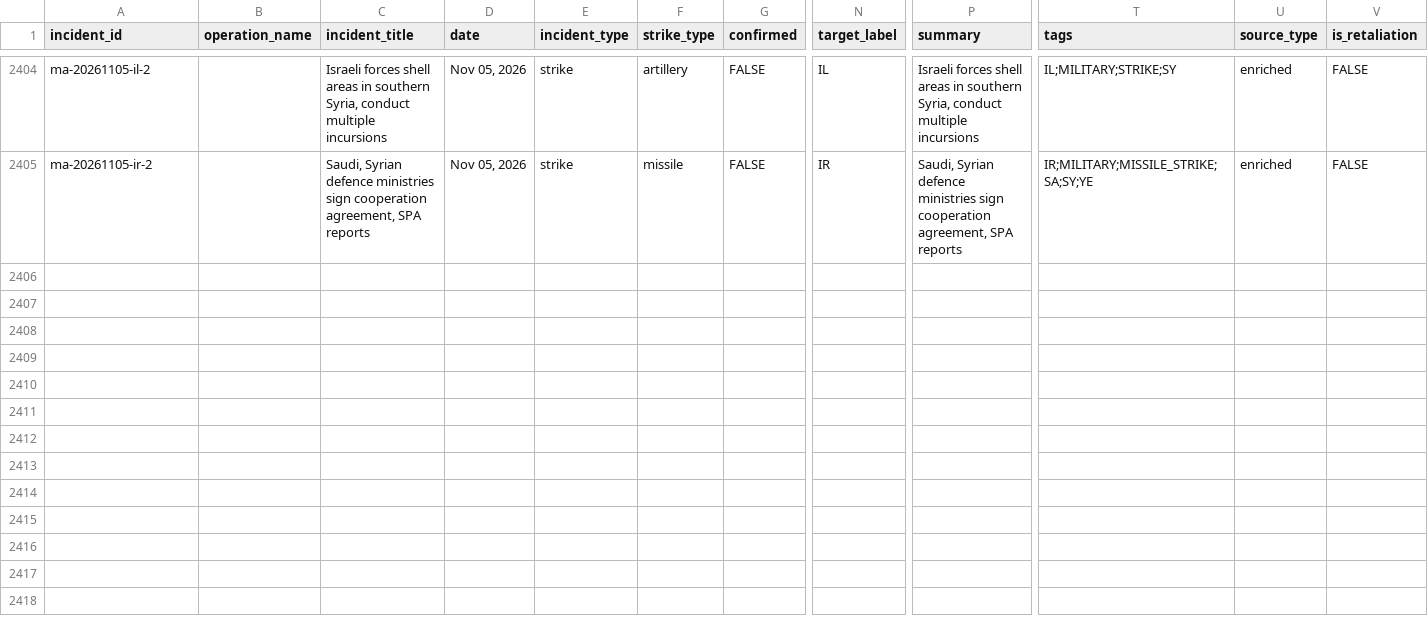
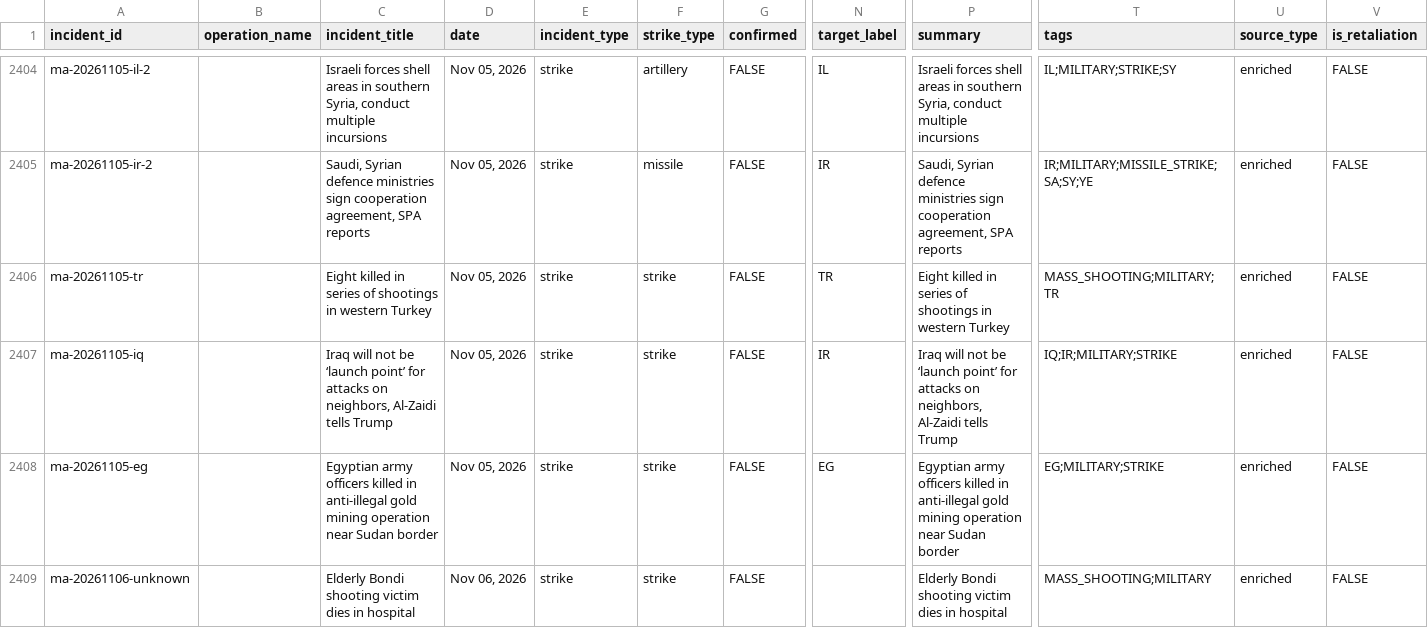
Before and after one commit to chiragr5241/Geopolitics, a CSV file: data/incidents.csv, drawn as a sheet; only a part is shown, gaps mark what is left out; rows hold the shown columns only; the diff covers the shown part only; the diff names each change by its address in the sheet, - before the commit and + after, or states it on an @@ line.

```diff
--- a/data/incidents.csv
+++ b/data/incidents.csv
+row 2406: ma-20261105-tr |  | Eight killed in series of shootings in western Turkey | Nov 05, 2026 | strike | strike | FALSE | TR | Eight killed in series of shootings in western Turkey | MASS_SHOOTING;MILITARY;TR | enriched | FALSE
+row 2407: ma-20261105-iq |  | Iraq will not be ‘launch point’ for attacks on neighbors, Al-Zaidi tells Trump | Nov 05, 2026 | strike | strike | FALSE | IR | Iraq will not be ‘launch point’ for attacks on neighbors, Al-Zaidi tells Trump | IQ;IR;MILITARY;STRIKE | enriched | FALSE
+row 2408: ma-20261105-eg |  | Egyptian army officers killed in anti-illegal gold mining operation near Sudan border | Nov 05, 2026 | strike | strike | FALSE | EG | Egyptian army officers killed in anti-illegal gold mining operation near Sudan border | EG;MILITARY;STRIKE | enriched | FALSE
+row 2409: ma-20261106-unknown |  | Elderly Bondi shooting victim dies in hospital | Nov 06, 2026 | strike | strike | FALSE |  | Elderly Bondi shooting victim dies in hospital | MASS_SHOOTING;MILITARY | enriched | FALSE
```
Also changed, not shown: 3 added rows elsewhere in this file, data/crosslink_review.csv, data/sources.csv, 7 other files.
